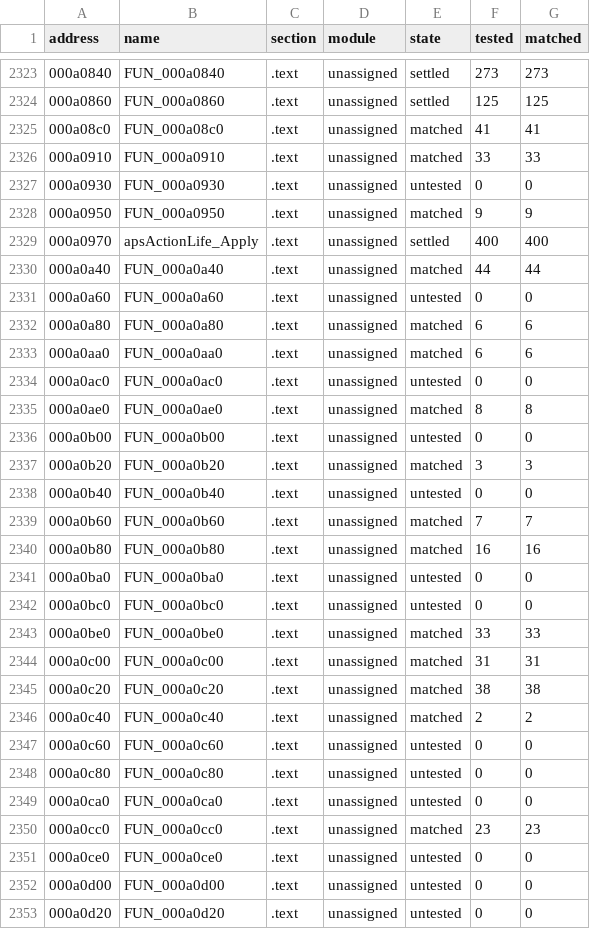
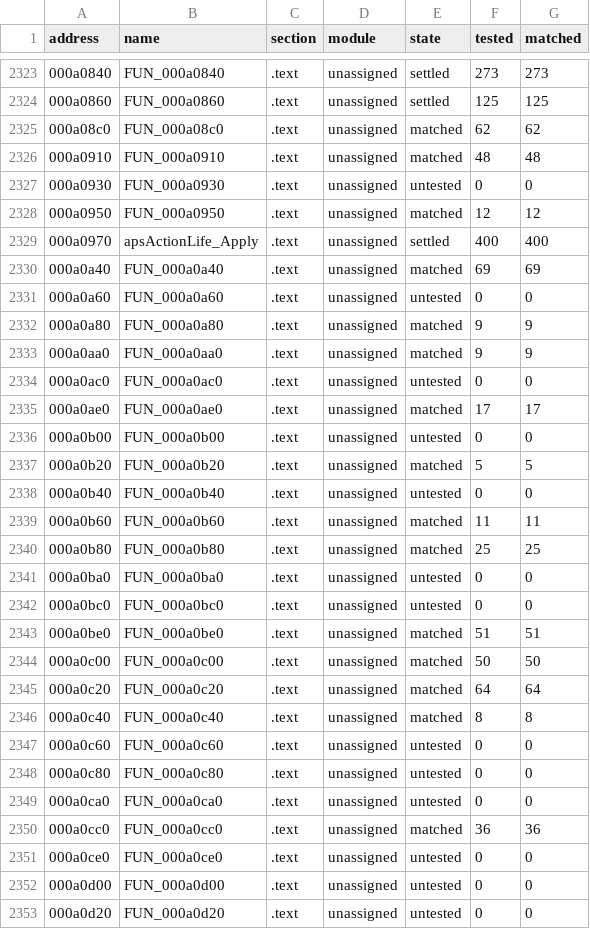
Before and after one commit to SmokeDoggy044/CoD2-BRO-Decomp, a CSV file: tools/data/progress.csv, drawn as a sheet; only a part is shown, gaps mark what is left out; the diff covers the shown part only.

```diff
--- a/tools/data/progress.csv
+++ b/tools/data/progress.csv
@@ -2324,24 +2324,24 @@ address,name,section,module,state,tested,matched
 000a0860,FUN_000a0860,.text,unassigned,settled,125,125
-000a08c0,FUN_000a08c0,.text,unassigned,matched,41,41
-000a0910,FUN_000a0910,.text,unassigned,matched,33,33
+000a08c0,FUN_000a08c0,.text,unassigned,matched,62,62
+000a0910,FUN_000a0910,.text,unassigned,matched,48,48
 000a0930,FUN_000a0930,.text,unassigned,untested,0,0
-000a0950,FUN_000a0950,.text,unassigned,matched,9,9
+000a0950,FUN_000a0950,.text,unassigned,matched,12,12
 000a0970,apsActionLife_Apply,.text,unassigned,settled,400,400
-000a0a40,FUN_000a0a40,.text,unassigned,matched,44,44
+000a0a40,FUN_000a0a40,.text,unassigned,matched,69,69
 000a0a60,FUN_000a0a60,.text,unassigned,untested,0,0
-000a0a80,FUN_000a0a80,.text,unassigned,matched,6,6
-000a0aa0,FUN_000a0aa0,.text,unassigned,matched,6,6
+000a0a80,FUN_000a0a80,.text,unassigned,matched,9,9
+000a0aa0,FUN_000a0aa0,.text,unassigned,matched,9,9
 000a0ac0,FUN_000a0ac0,.text,unassigned,untested,0,0
-000a0ae0,FUN_000a0ae0,.text,unassigned,matched,8,8
+000a0ae0,FUN_000a0ae0,.text,unassigned,matched,17,17
 000a0b00,FUN_000a0b00,.text,unassigned,untested,0,0
-000a0b20,FUN_000a0b20,.text,unassigned,matched,3,3
+000a0b20,FUN_000a0b20,.text,unassigned,matched,5,5
 000a0b40,FUN_000a0b40,.text,unassigned,untested,0,0
-000a0b60,FUN_000a0b60,.text,unassigned,matched,7,7
-000a0b80,FUN_000a0b80,.text,unassigned,matched,16,16
+000a0b60,FUN_000a0b60,.text,unassigned,matched,11,11
+000a0b80,FUN_000a0b80,.text,unassigned,matched,25,25
 000a0ba0,FUN_000a0ba0,.text,unassigned,untested,0,0
 000a0bc0,FUN_000a0bc0,.text,unassigned,untested,0,0
-000a0be0,FUN_000a0be0,.text,unassigned,matched,33,33
-000a0c00,FUN_000a0c00,.text,unassigned,matched,31,31
-000a0c20,FUN_000a0c20,.text,unassigned,matched,38,38
-000a0c40,FUN_000a0c40,.text,unassigned,matched,2,2
+000a0be0,FUN_000a0be0,.text,unassigned,matched,51,51
+000a0c00,FUN_000a0c00,.text,unassigned,matched,50,50
+000a0c20,FUN_000a0c20,.text,unassigned,matched,64,64
+000a0c40,FUN_000a0c40,.text,unassigned,matched,8,8
 000a0c60,FUN_000a0c60,.text,unassigned,untested,0,0
@@ -2349,3 +2349,3 @@ address,name,section,module,state,tested,matched
 000a0ca0,FUN_000a0ca0,.text,unassigned,untested,0,0
-000a0cc0,FUN_000a0cc0,.text,unassigned,matched,23,23
+000a0cc0,FUN_000a0cc0,.text,unassigned,matched,36,36
 000a0ce0,FUN_000a0ce0,.text,unassigned,untested,0,0
```
Also changed, not shown: 139 edited cells elsewhere in this file, tools/data/functions.csv, 4 other files.
